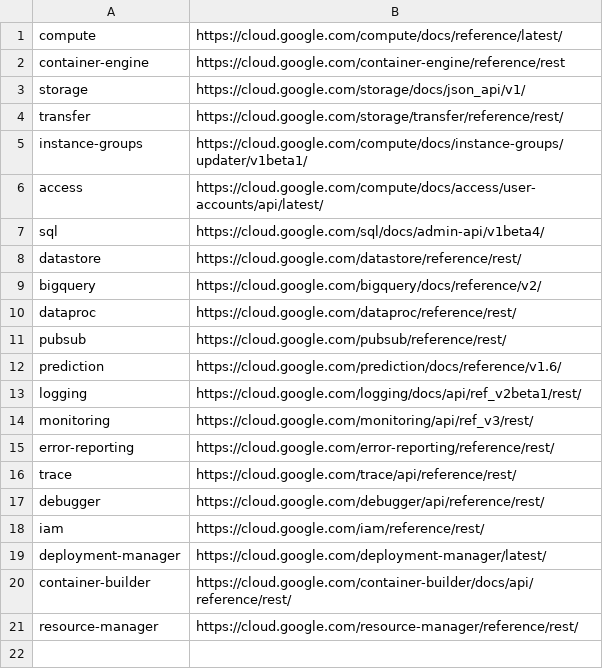
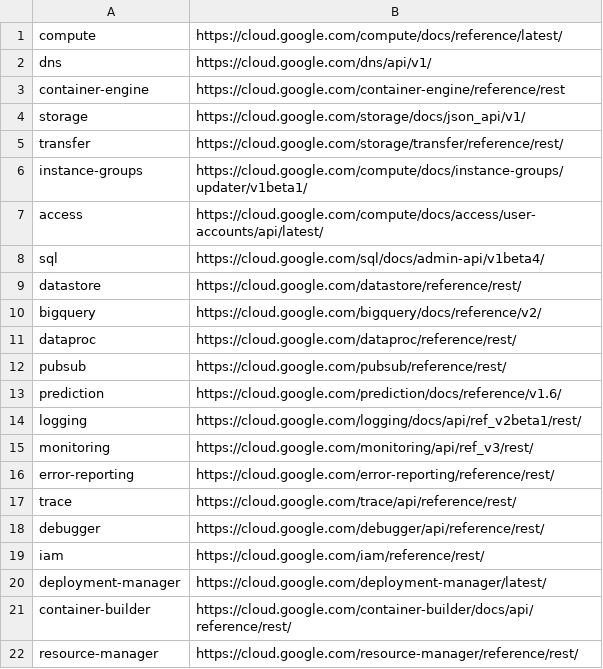
Before and after one commit to Spirals-Team/CloudLexicon, a CSV file: dataset/Google Cloud Platform/GoogleDocURIs.csv, drawn as a sheet.

```diff
--- a/dataset/Google Cloud Platform/GoogleDocURIs.csv
+++ b/dataset/Google Cloud Platform/GoogleDocURIs.csv
@@ -1,2 +1,3 @@
 compute,https://cloud.google.com/compute/docs/reference/latest/
+dns,https://cloud.google.com/dns/api/v1/
 container-engine,https://cloud.google.com/container-engine/reference/rest
```
Also changed, not shown: results/OCCI_word_counters.csv, 9 other files.
